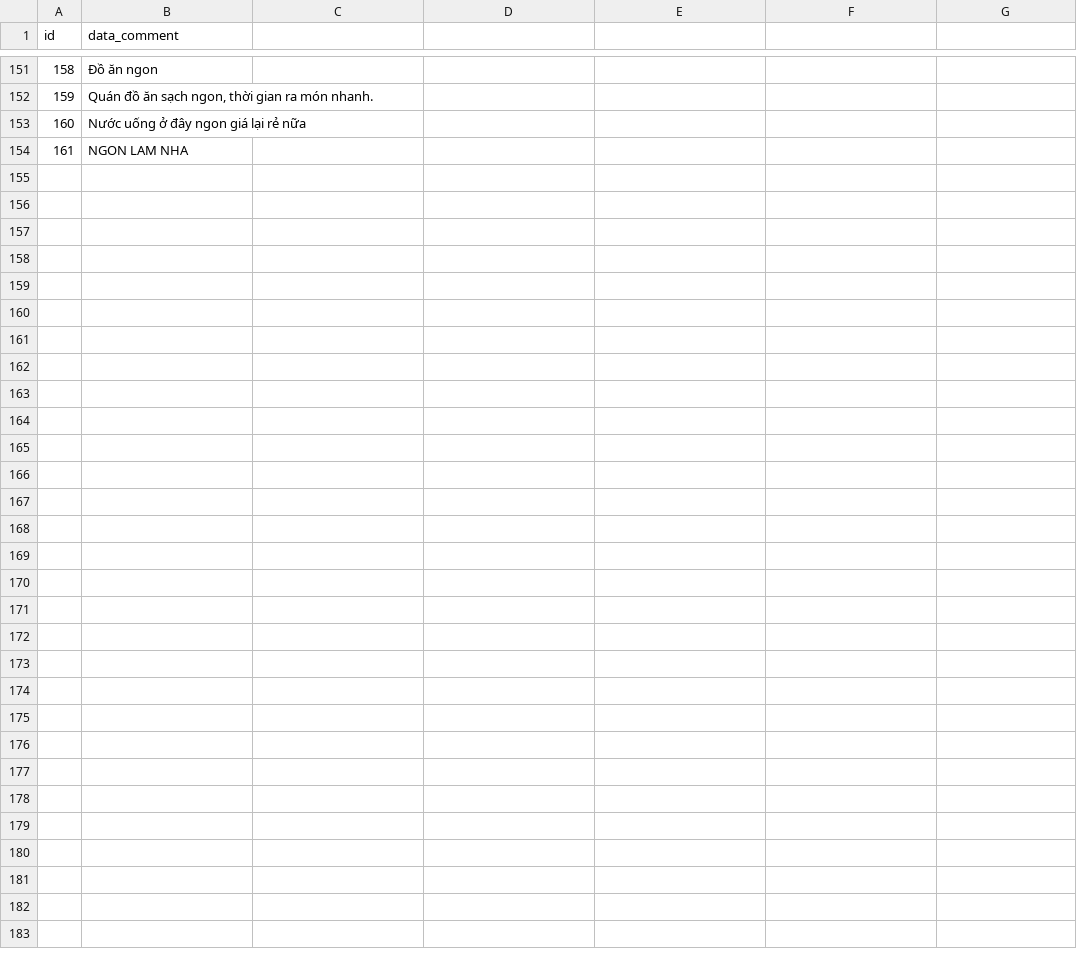
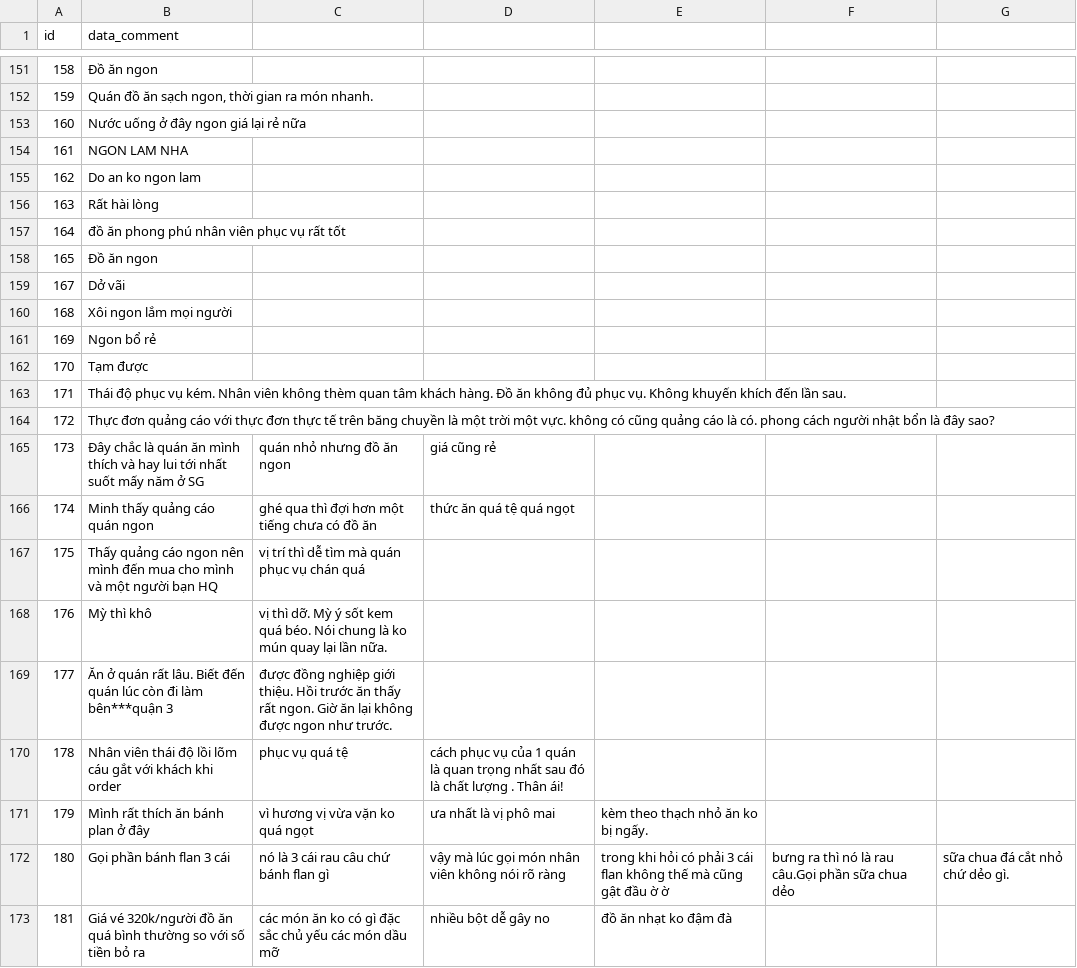
Before and after one commit to hoangtuyenblogger/khai-pha-du-lieu-van-ban-va-van-ban-web, a CSV file: data.csv, drawn as a sheet; only a part is shown, gaps mark what is left out; the diff covers the shown part only; the diff names each change by its address in the sheet, - before the commit and + after, or states it on an @@ line.

```diff
--- a/data.csv
+++ b/data.csv
+row 155: 162 | Do an ko ngon lam
+row 156: 163 | Rất hài lòng
+row 157: 164 | đồ ăn phong phú nhân viên phục vụ rất tốt
+row 158: 165 | Đồ ăn ngon
+row 159: 167 | Dở vãi
+row 160: 168 | Xôi ngon lắm mọi người
+row 161: 169 | Ngon bổ rẻ
+row 162: 170 | Tạm được
+row 163: 171 | Thái độ phục vụ kém. Nhân viên không thèm quan tâm khách hàng. Đồ ăn không đủ phục vụ. Không khuyến khích đến lần sau.
+row 164: 172 | Thực đơn quảng cáo với thực đơn thực tế trên băng chuyền là một trời một vực. không có cũng quảng cáo là có. phong cách người nhật bổn là đây sao?
+row 165: 173 | Đây chắc là quán ăn mình thích và hay lui tới nhất suốt mấy năm ở SG | quán nhỏ nhưng đồ ăn ngon | giá cũng rẻ
+row 166: 174 | Minh thấy quảng cáo quán ngon | ghé qua thì đợi hơn một tiếng chưa có đồ ăn | thức ăn quá tệ quá ngọt
+row 167: 175 | Thấy quảng cáo ngon nên mình đến mua cho mình và một người bạn HQ | vị trí thì dễ tìm mà quán phục vụ chán quá
+row 168: 176 | Mỳ thì khô | vị thì dỡ. Mỳ ý sốt kem quá béo. Nói chung là ko mún quay lại lần nữa.
+row 169: 177 | Ăn ở quán rất lâu. Biết đến quán lúc còn đi làm bên***quận 3 | được đồng nghiệp giới thiệu. Hồi trước ăn thấy rất ngon. Giờ ăn lại không được ngon như trước.
+row 170: 178 | Nhân viên thái độ lồi lõm cáu gắt với khách khi order | phục vụ quá tệ | cách phục vụ của 1 quán là quan trọng nhất sau đó là chất lượng . Thân ái!
+row 171: 179 | Mình rất thích ăn bánh plan ở đây | vì hương vị vừa vặn ko quá ngọt | ưa nhất là vị phô mai | kèm theo thạch nhỏ ăn ko bị ngấy.
+row 172: 180 | Gọi phần bánh flan 3 cái | nó là 3 cái rau câu chứ bánh flan gì | vậy mà lúc gọi món nhân viên không nói rõ ràng | trong khi hỏi có phải 3 cái flan không thế mà cũng gật đầu ờ ờ | bưng ra thì nó là rau câu.Gọi phần sữa chua dẻo | sữa chua đá cắt nhỏ chứ dẻo gì.
+row 173: 181 | Giá vé 320k/người đồ ăn quá bình thường so với số tiền bỏ ra | các món ăn ko có gì đặc sắc chủ yếu các món dầu mỡ | nhiều bột dễ gây no | đồ ăn nhạt ko đậm đà
```
Also changed, not shown: 19 added rows elsewhere in this file, 2 other files.
